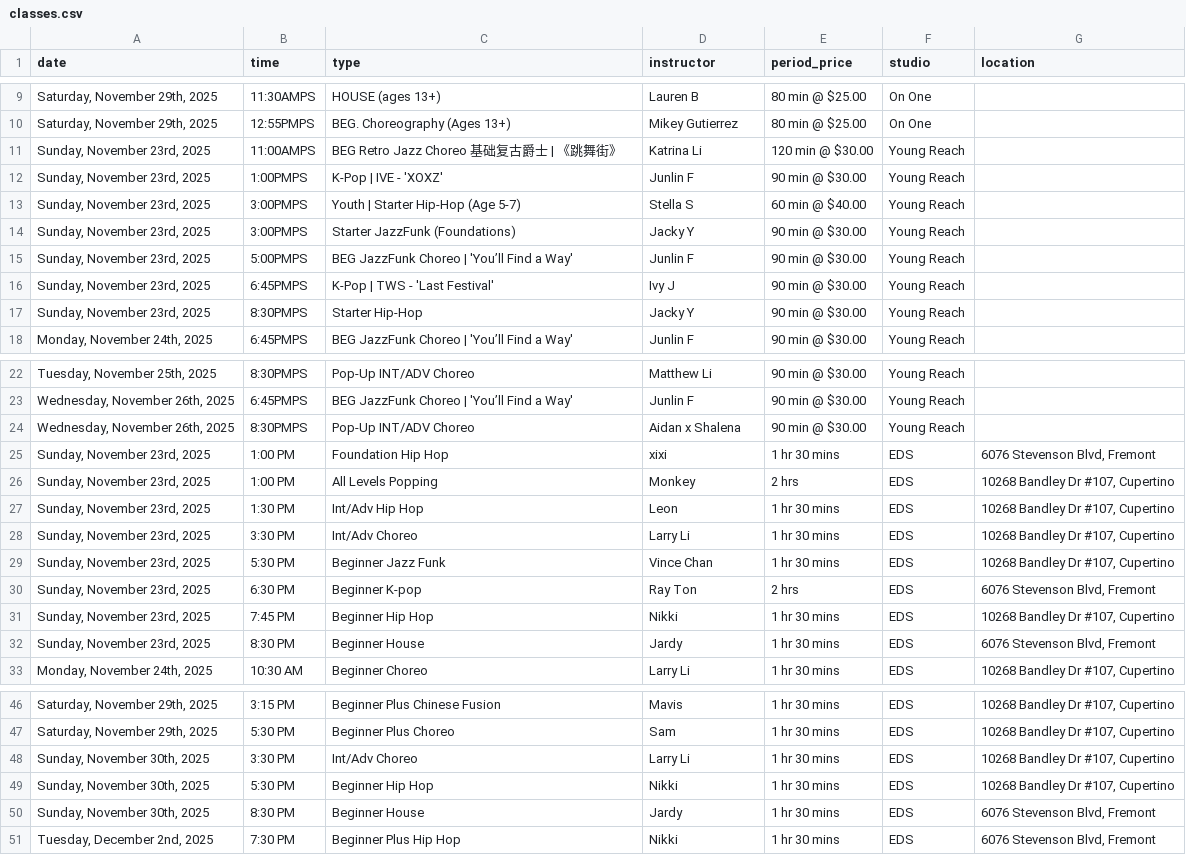
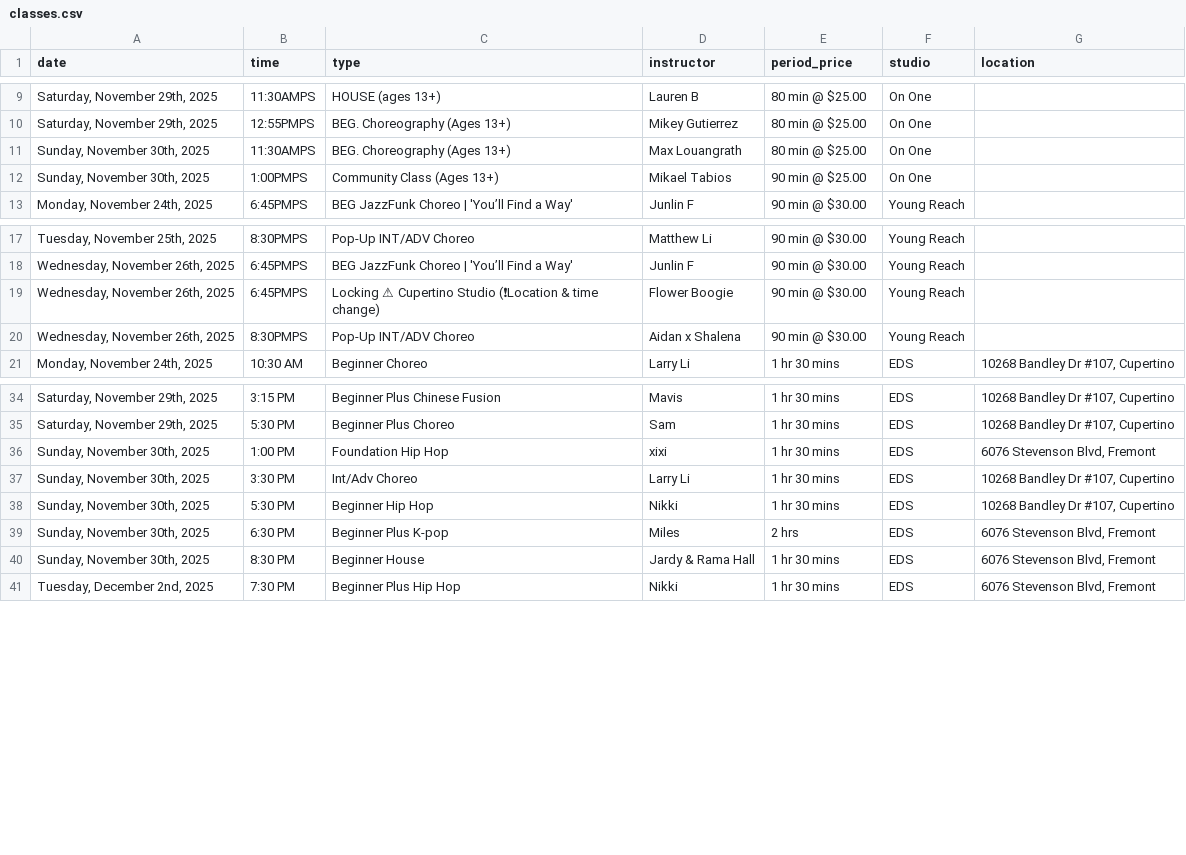
Before and after one commit to Nucleus2014/Dancing-Classes-in-Bay-Area, a CSV file: data/classes.csv, drawn as a sheet; only a part is shown, gaps mark what is left out; removed rows and columns are numbered as before the commit, all else as after; the diff names each change by its address in the sheet, - before the commit and + after, or states it on an @@ line.

Commit message:
data: update classes.csv

```diff
--- a/data/classes.csv
+++ b/data/classes.csv
-row 11: Sunday, November 23rd, 2025 | 11:00AMPS | BEG Retro Jazz Choreo 基础复古爵士 | 《跳舞街》 | Katrina Li | 120 min @ $30.00 | Young Reach
-row 12: Sunday, November 23rd, 2025 | 1:00PMPS | K-Pop | IVE - 'XOXZ' | Junlin F | 90 min @ $30.00 | Young Reach
-row 13: Sunday, November 23rd, 2025 | 3:00PMPS | Youth | Starter Hip-Hop (Age 5-7) | Stella S | 60 min @ $40.00 | Young Reach
-row 14: Sunday, November 23rd, 2025 | 3:00PMPS | Starter JazzFunk (Foundations) | Jacky Y | 90 min @ $30.00 | Young Reach
-row 15: Sunday, November 23rd, 2025 | 5:00PMPS | BEG JazzFunk Choreo | 'You’ll Find a Way' | Junlin F | 90 min @ $30.00 | Young Reach
-row 16: Sunday, November 23rd, 2025 | 6:45PMPS | K-Pop | TWS - 'Last Festival' | Ivy J | 90 min @ $30.00 | Young Reach
-row 17: Sunday, November 23rd, 2025 | 8:30PMPS | Starter Hip-Hop | Jacky Y | 90 min @ $30.00 | Young Reach
+row 11: Sunday, November 30th, 2025 | 11:30AMPS | BEG. Choreography (Ages 13+) | Max Louangrath | 80 min @ $25.00 | On One
+row 12: Sunday, November 30th, 2025 | 1:00PMPS | Community Class (Ages 13+) | Mikael Tabios | 90 min @ $25.00 | On One
+row 19: Wednesday, November 26th, 2025 | 6:45PMPS | Locking ⚠ Cupertino Studio (❗Location & time change) | Flower Boogie | 90 min @ $30.00 | Young Reach
-row 25: Sunday, November 23rd, 2025 | 1:00 PM | Foundation Hip Hop | xixi | 1 hr 30 mins | EDS | 6076 Stevenson Blvd, Fremont
-row 26: Sunday, November 23rd, 2025 | 1:00 PM | All Levels Popping | Monkey | 2 hrs | EDS | 10268 Bandley Dr #107, Cupertino
-row 27: Sunday, November 23rd, 2025 | 1:30 PM | Int/Adv Hip Hop | Leon | 1 hr 30 mins | EDS | 10268 Bandley Dr #107, Cupertino
-row 28: Sunday, November 23rd, 2025 | 3:30 PM | Int/Adv Choreo | Larry Li | 1 hr 30 mins | EDS | 10268 Bandley Dr #107, Cupertino
-row 29: Sunday, November 23rd, 2025 | 5:30 PM | Beginner Jazz Funk | Vince Chan | 1 hr 30 mins | EDS | 10268 Bandley Dr #107, Cupertino
-row 30: Sunday, November 23rd, 2025 | 6:30 PM | Beginner K-pop | Ray Ton | 2 hrs | EDS | 6076 Stevenson Blvd, Fremont
-row 31: Sunday, November 23rd, 2025 | 7:45 PM | Beginner Hip Hop | Nikki | 1 hr 30 mins | EDS | 10268 Bandley Dr #107, Cupertino
-row 32: Sunday, November 23rd, 2025 | 8:30 PM | Beginner House | Jardy | 1 hr 30 mins | EDS | 6076 Stevenson Blvd, Fremont
+row 36: Sunday, November 30th, 2025 | 1:00 PM | Foundation Hip Hop | xixi | 1 hr 30 mins | EDS | 6076 Stevenson Blvd, Fremont
+row 39: Sunday, November 30th, 2025 | 6:30 PM | Beginner Plus K-pop | Miles | 2 hrs | EDS | 6076 Stevenson Blvd, Fremont
-D40 (instructor): Jardy
+D40 (instructor): Jardy & Rama Hall
```
